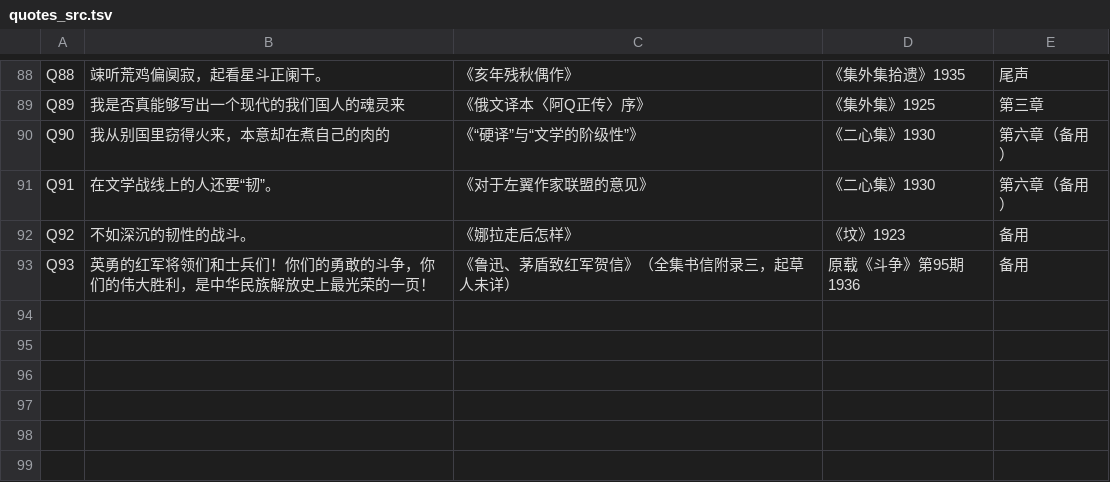
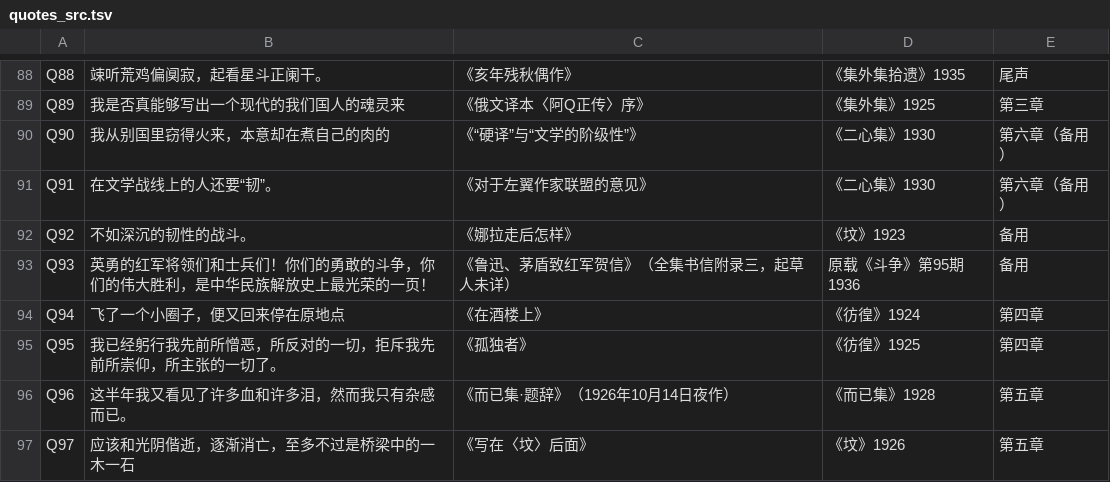
Before and after one commit to roanjessie236-netizen/video-scripts, a TSV file: projects/luxun-90-memorial/quotes_src.tsv, drawn as a sheet; only a part is shown, gaps mark what is left out; the diff names each change by its address in the sheet, - before the commit and + after, or states it on an @@ line.

```diff
--- a/projects/luxun-90-memorial/quotes_src.tsv
+++ b/projects/luxun-90-memorial/quotes_src.tsv
+row 94: Q94 | 飞了一个小圈子，便又回来停在原地点 | 《在酒楼上》 | 《彷徨》1924 | 第四章
+row 95: Q95 | 我已经躬行我先前所憎恶，所反对的一切，拒斥我先前所崇仰，所主张的一切了。 | 《孤独者》 | 《彷徨》1925 | 第四章
+row 96: Q96 | 这半年我又看见了许多血和许多泪，然而我只有杂感而已。 | 《而已集·题辞》（1926年10月14日夜作） | 《而已集》1928 | 第五章
+row 97: Q97 | 应该和光阴偕逝，逐渐消亡，至多不过是桥梁中的一木一石 | 《写在〈坟〉后面》 | 《坟》1926 | 第五章
```
Also changed, not shown: projects/luxun-90-memorial/quotes_checked.tsv, 17 other files.
